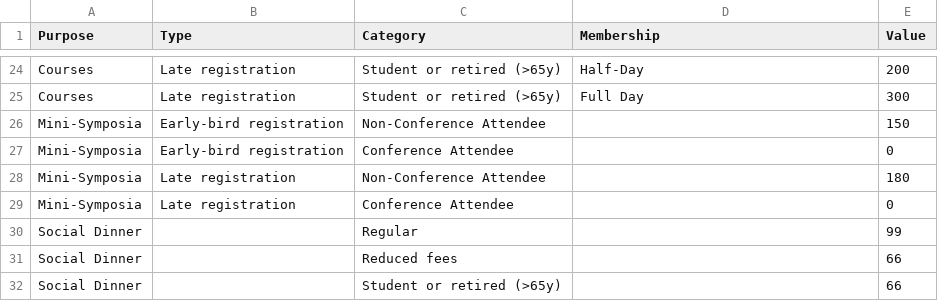
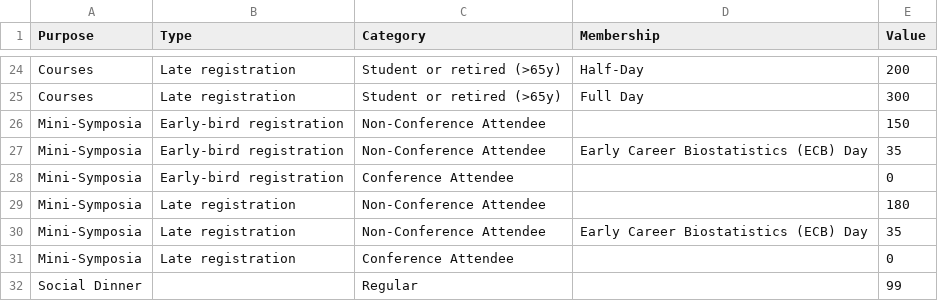
Before and after one commit to iscb2025/iscb2025.github.io, a CSV file: data/registration-fees.csv, drawn as a sheet; only a part is shown, gaps mark what is left out; the shorter side is filled out with more unchanged rows.

```diff
--- a/data/registration-fees.csv
+++ b/data/registration-fees.csv
@@ -26,4 +26,6 @@ Courses,Late registration,Student or retired (>65y),Full Day,300
 Mini-Symposia,Early-bird registration,Non-Conference Attendee,,150
+Mini-Symposia,Early-bird registration,Non-Conference Attendee,Early Career Biostatistics (ECB) Day,35
 Mini-Symposia,Early-bird registration,Conference Attendee,,0
 Mini-Symposia,Late registration,Non-Conference Attendee,,180
+Mini-Symposia,Late registration,Non-Conference Attendee,Early Career Biostatistics (ECB) Day,35
 Mini-Symposia,Late registration,Conference Attendee,,0
```
Also changed, not shown: 10 other files.
